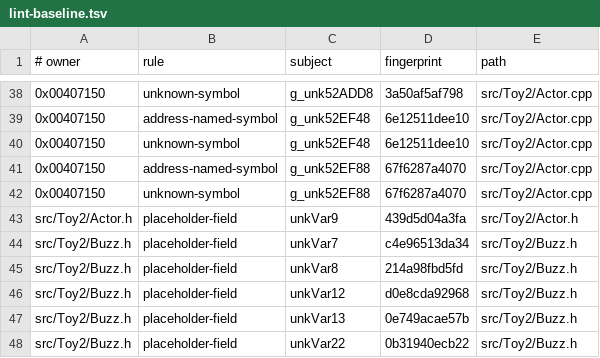
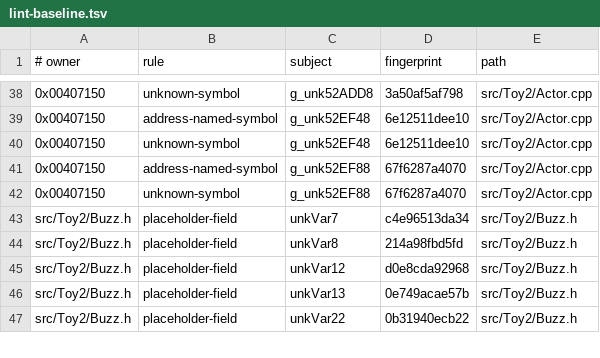
Before and after one commit to Skelp/toy2-decomp, a TSV file: .notes/lint-baseline.tsv, drawn as a sheet; only a part is shown, gaps mark what is left out; the diff names each change by its address in the sheet, - before the commit and + after, or states it on an @@ line.

Commit message:
Reconstruct actor initialization

```diff
--- a/.notes/lint-baseline.tsv
+++ b/.notes/lint-baseline.tsv
-row 43: src/Toy2/Actor.h | placeholder-field | unkVar9 | 439d5d04a3fa | src/Toy2/Actor.h
```
Also changed, not shown: 17 other files.
